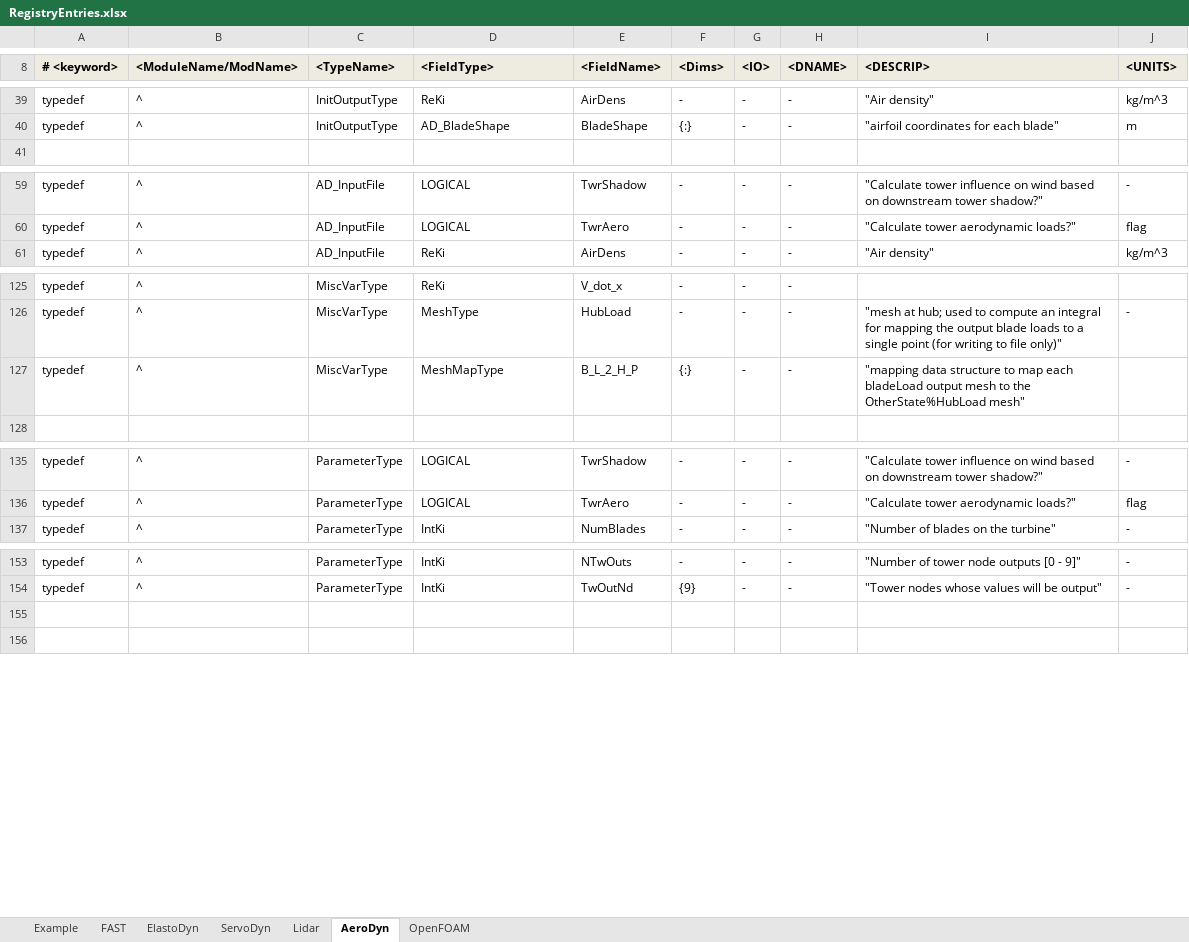
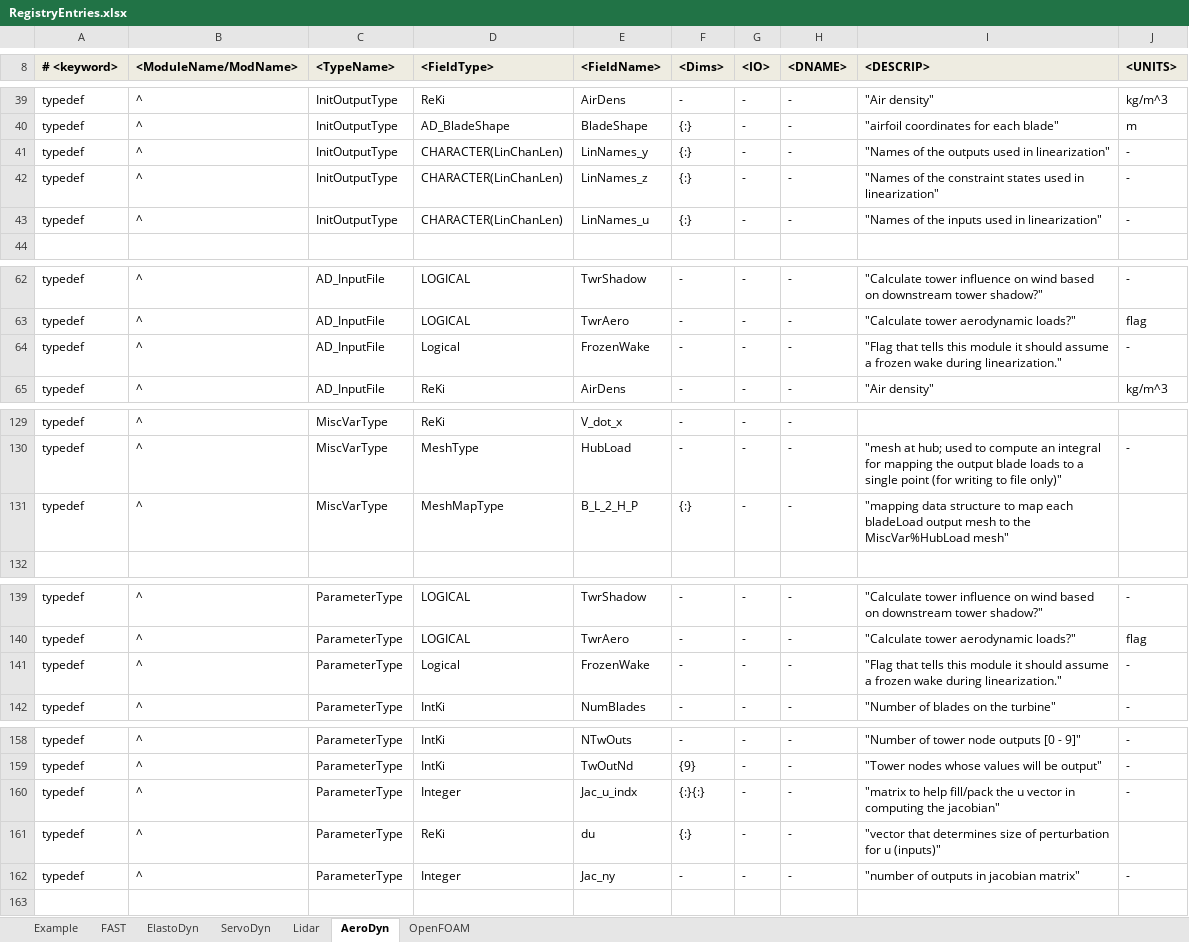
Before and after one commit to OpenFAST/openfast, an Excel workbook: modules-local/fast-library/src/RegistryEntries.xlsx, sheet AeroDyn, drawn as a sheet; only a part is shown, gaps mark what is left out; values as stored, in another font and other column widths than the file's, no borders; conditional formats not drawn; addresses are those after the commit; the diff names each change by its address in the sheet, - before the commit and + after, or states it on an @@ line.

Commit message:
Added Linearization features: * added linearization section to primary FAST input files and documented it in ReadMe * updated AeroDyn v15 input files with new FrozenWake input (also changed SumPrint to true because CertTest expected AD summary file) * added new FAST_Lin.f90 source file and updated all compiling files with this change * added Module Name abbreviations to glue code and use these to set rootname of the modules I felt like changing (the easy ones); need to update the others at another point (but this also affects drivers, so I didn't want to get into that); also used in some linearization features * updated error handling in FAST_Subs.f90::FAST_ReadPrimaryFile * updated Fast2Matlab.m and Matlab2FAST.m so that variables can contain the word "OutList" in their comments without it thinking it is the OutList section. * added Matlab function to read (text) linearization output files generated by FAST 8 * updated dependencies
git-svn-id: https://windsvn2.nrel.gov/FAST/branches/BJonkman@1292 10acb478-4768-415a-8850-bacdb5912d4d

Former-commit-id: b832308069f50c12abe86d2e8b982aa39722e526

```diff
--- a/modules-local/fast-library/src/RegistryEntries.xlsx (sheet AeroDyn)
+++ b/modules-local/fast-library/src/RegistryEntries.xlsx (sheet AeroDyn)
+row 41: typedef | ^ | InitOutputType | CHARACTER(LinChanLen) | LinNames_y | {:} | - | - | "Names of the outputs used in linearization" | -
+row 42: typedef | ^ | InitOutputType | CHARACTER(LinChanLen) | LinNames_z | {:} | - | - | "Names of the constraint states used in linearization" | -
+row 43: typedef | ^ | InitOutputType | CHARACTER(LinChanLen) | LinNames_u | {:} | - | - | "Names of the inputs used in linearization" | -
+row 64: typedef | ^ | AD_InputFile | Logical | FrozenWake | - | - | - | "Flag that tells this module it should assume a frozen wake during linearization." | -
-I131 (<DESCRIP>): …to the OtherState%HubLoad mesh"
+I131 (<DESCRIP>): …to the MiscVar%HubLoad mesh"
+row 141: typedef | ^ | ParameterType | Logical | FrozenWake | - | - | - | "Flag that tells this module it should assume a frozen wake during linearization." | -
-row 160: (empty)
+row 160: typedef | ^ | ParameterType | Integer | Jac_u_indx | {:}{:} | - | - | "matrix to help fill/pack the u vector in computing the jacobian" | -
+row 161: typedef | ^ | ParameterType | ReKi | du | {:} | - | - | "vector that determines size of perturbation for u (inputs)"
+row 162: typedef | ^ | ParameterType | Integer | Jac_ny | - | - | - | "number of outputs in jacobian matrix" | -
```
Also changed, not shown: sheet FAST, sheet ElastoDyn, sheet ServoDyn, 8 other files.
